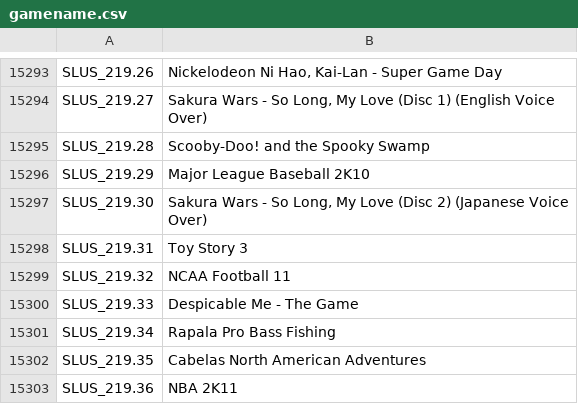
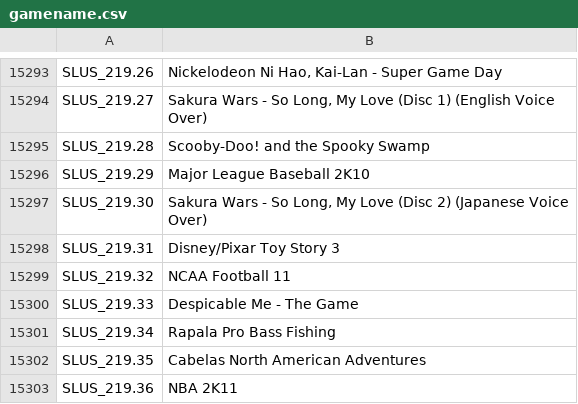
Before and after one commit to LeonamMiiller/PS2Tools, a CSV file: HDDiconAPAInjector/Files/gamename.csv, drawn as a sheet; only a part is shown, gaps mark what is left out.

```diff
--- a/HDDiconAPAInjector/Files/gamename.csv
+++ b/HDDiconAPAInjector/Files/gamename.csv
@@ -15297,3 +15297,3 @@ SLUS_219.29;Major League Baseball 2K10
 SLUS_219.30;Sakura Wars - So Long, My Love (Disc 2) (Japanese Voice Over)
-SLUS_219.31;Toy Story 3
+SLUS_219.31;Disney/Pixar Toy Story 3
 SLUS_219.32;NCAA Football 11
```
Also changed, not shown: 39 other files.
